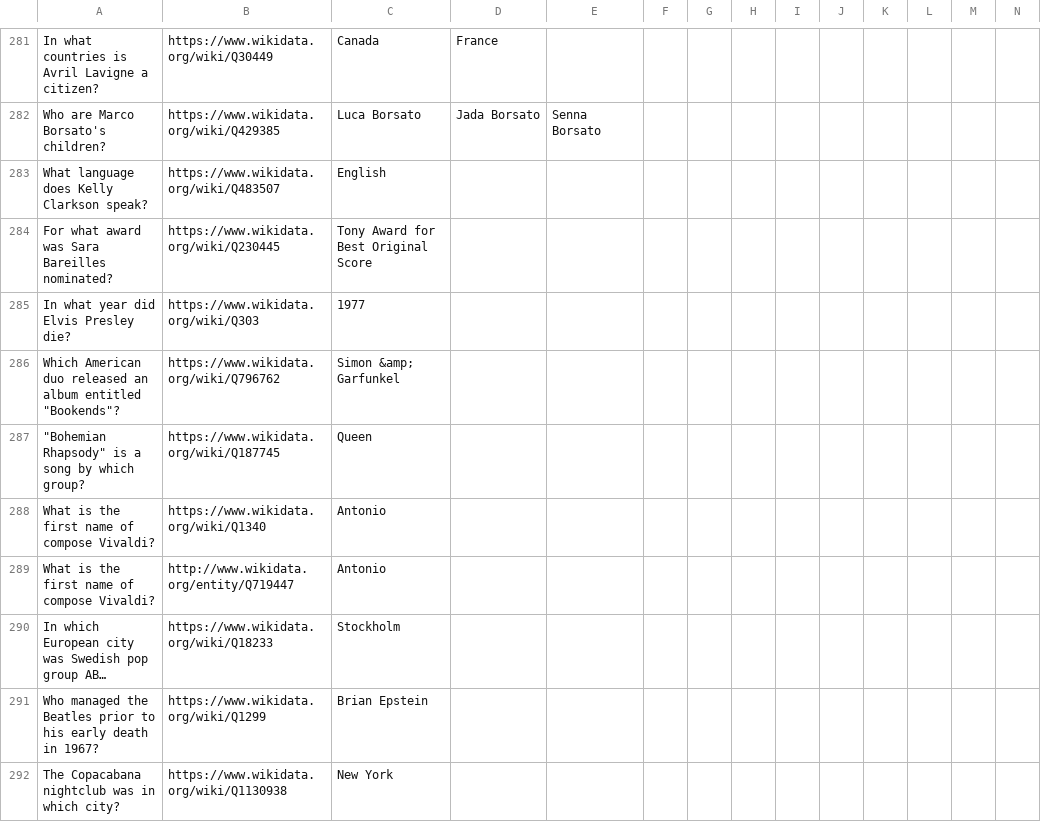
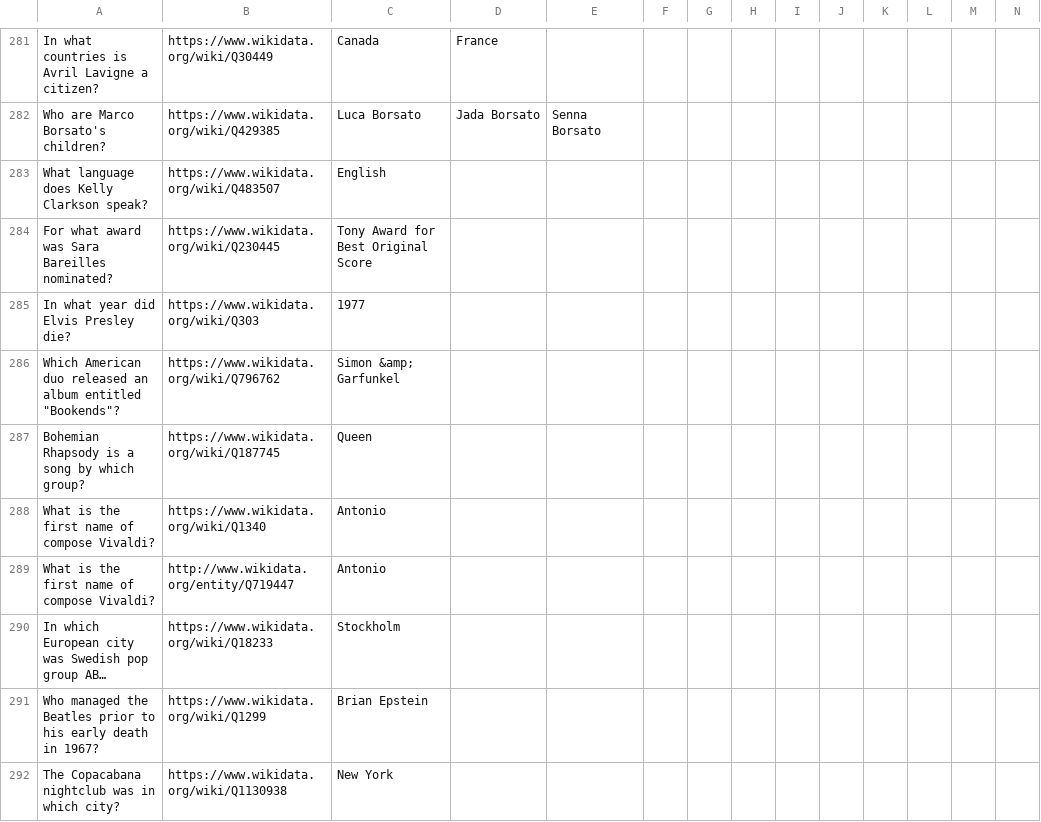
Before and after one commit to nvbln/LT, a TSV file: all_questions_and_answers.tsv, drawn as a sheet; only a part is shown, gaps mark what is left out; long unchanged cells end in …; the diff names each change by its address in the sheet, - before the commit and + after, or states it on an @@ line.

```diff
--- a/all_questions_and_answers.tsv
+++ b/all_questions_and_answers.tsv
-A287: "Bohemian Rhapsody" is a song by which group?
+A287: Bohemian Rhapsody is a song by which group?
```
